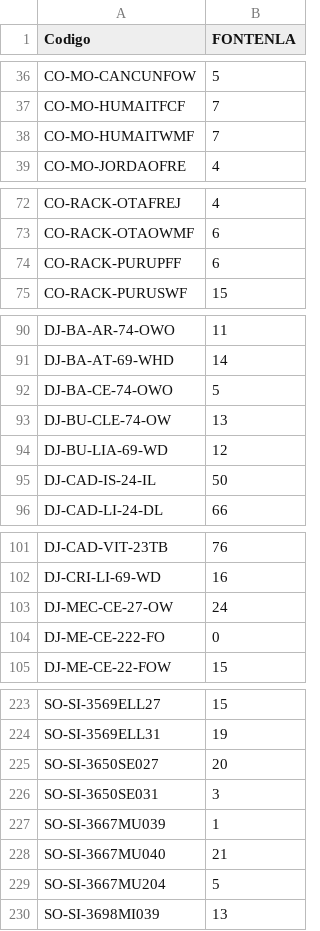
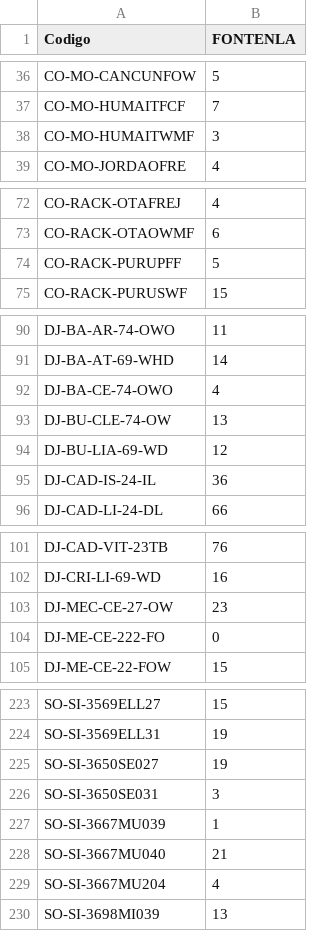
Before and after one commit to AngelVasquez11925/stock-fontenla, a CSV file: stock.csv, drawn as a sheet; only a part is shown, gaps mark what is left out; the diff covers the shown part only.

```diff
--- a/stock.csv
+++ b/stock.csv
@@ -37,3 +37,3 @@ CO-MO-CANCUNFOW;5
 CO-MO-HUMAITFCF;7
-CO-MO-HUMAITWMF;7
+CO-MO-HUMAITWMF;3
 CO-MO-JORDAOFRE;4
@@ -73,3 +73,3 @@ CO-RACK-OTAFREJ;4
 CO-RACK-OTAOWMF;6
-CO-RACK-PURUPFF;6
+CO-RACK-PURUPFF;5
 CO-RACK-PURUSWF;15
@@ -91,6 +91,6 @@ DJ-BA-AR-74-OWO;11
 DJ-BA-AT-69-WHD;14
-DJ-BA-CE-74-OWO;5
+DJ-BA-CE-74-OWO;4
 DJ-BU-CLE-74-OW;13
 DJ-BU-LIA-69-WD;12
-DJ-CAD-IS-24-IL;50
+DJ-CAD-IS-24-IL;36
 DJ-CAD-LI-24-DL;66
@@ -102,3 +102,3 @@ DJ-CAD-VIT-23TB;76
 DJ-CRI-LI-69-WD;16
-DJ-MEC-CE-27-OW;24
+DJ-MEC-CE-27-OW;23
 DJ-ME-CE-222-FO;0
@@ -224,3 +224,3 @@ SO-SI-3569ELL27;15
 SO-SI-3569ELL31;19
-SO-SI-3650SE027;20
+SO-SI-3650SE027;19
 SO-SI-3650SE031;3
@@ -228,3 +228,3 @@ SO-SI-3667MU039;1
 SO-SI-3667MU040;21
-SO-SI-3667MU204;5
+SO-SI-3667MU204;4
 SO-SI-3698MI039;13
```
Also changed, not shown: 25 edited cells elsewhere in this file.
